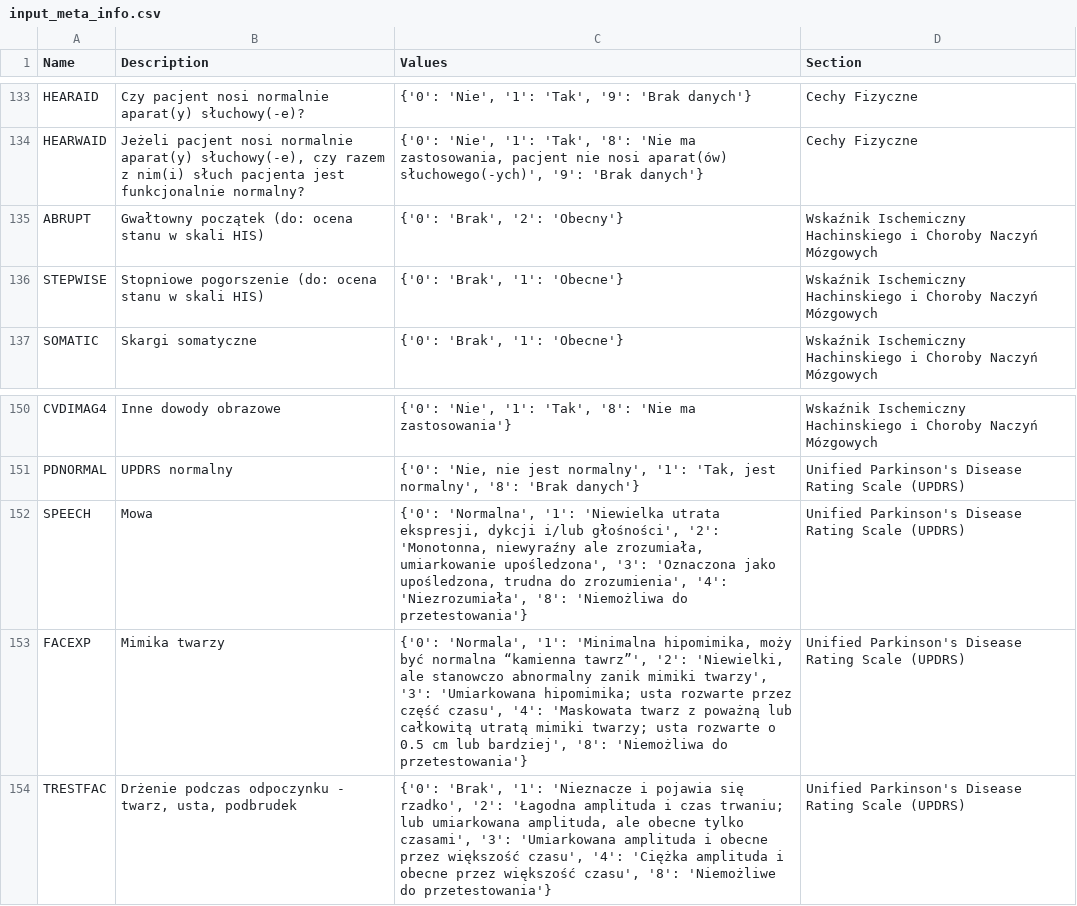
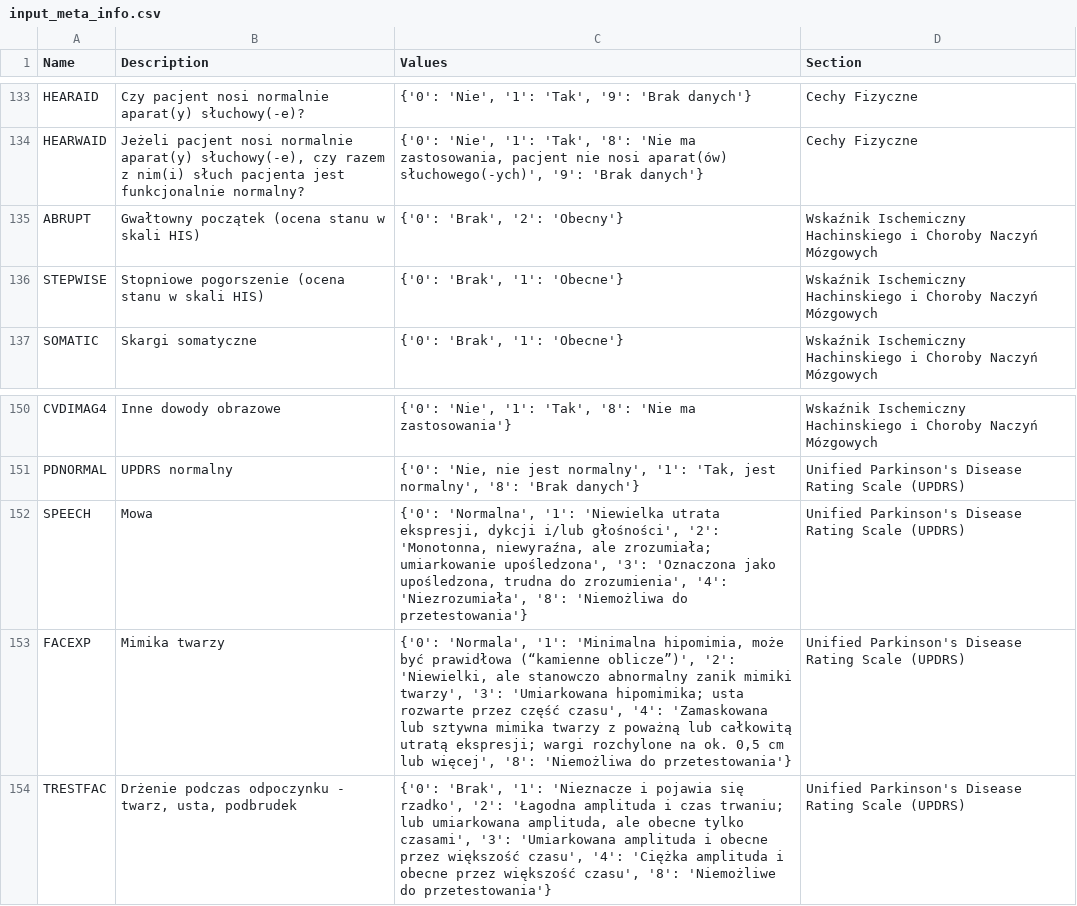
Before and after one commit to gitspartanska/nmed2024_pl, a CSV file: data/input_meta_info.csv, drawn as a sheet; only a part is shown, gaps mark what is left out.

Commit message:
Update input_meta_info.csv

```diff
--- a/data/input_meta_info.csv
+++ b/data/input_meta_info.csv
@@ -134,4 +134,4 @@ HEARAID,Czy pacjent nosi normalnie aparat(y) słuchowy(-e)?,"{'0': 'Nie', '1': '
 HEARWAID,"Jeżeli pacjent nosi normalnie aparat(y) słuchowy(-e), czy razem z nim(i) słuch pacjenta jest funkcjonalnie normalny?","{'0': 'Nie', '1': 'Tak', '8': 'Nie ma zastosowania, pacjent nie nosi aparat(ów) słuchowego(-ych)', '9': 'Brak danych'}",Cechy Fizyczne
-ABRUPT,Gwałtowny początek (do: ocena stanu w skali HIS),"{'0': 'Brak', '2': 'Obecny'}",Wskaźnik Ischemiczny Hachinskiego i Choroby Naczyń Mózgowych
-STEPWISE,Stopniowe pogorszenie (do: ocena stanu w skali HIS),"{'0': 'Brak', '1': 'Obecne'}",Wskaźnik Ischemiczny Hachinskiego i Choroby Naczyń Mózgowych
+ABRUPT,Gwałtowny początek (ocena stanu w skali HIS),"{'0': 'Brak', '2': 'Obecny'}",Wskaźnik Ischemiczny Hachinskiego i Choroby Naczyń Mózgowych
+STEPWISE,Stopniowe pogorszenie (ocena stanu w skali HIS),"{'0': 'Brak', '1': 'Obecne'}",Wskaźnik Ischemiczny Hachinskiego i Choroby Naczyń Mózgowych
 SOMATIC,Skargi somatyczne,"{'0': 'Brak', '1': 'Obecne'}",Wskaźnik Ischemiczny Hachinskiego i Choroby Naczyń Mózgowych
@@ -151,4 +151,4 @@ CVDIMAG4,Inne dowody obrazowe,"{'0': 'Nie', '1': 'Tak', '8': 'Nie ma zastosowani
 PDNORMAL,UPDRS normalny,"{'0': 'Nie, nie jest normalny', '1': 'Tak, jest normalny', '8': 'Brak danych'}",Unified Parkinson's Disease Rating Scale (UPDRS)
-SPEECH,Mowa,"{'0': 'Normalna', '1': 'Niewielka utrata ekspresji, dykcji i/lub głośności', '2': 'Monotonna, niewyraźny ale zrozumiała, umiarkowanie upośledzona', '3': 'Oznaczona jako upośledzona, trudna do zrozumienia', '4': 'Niezrozumiała', '8': 'Niemożliwa do przetestowania'}",Unified Parkinson's Disease Rating Scale (UPDRS)
-FACEXP,Mimika twarzy,"{'0': 'Normala', '1': 'Minimalna hipomimika, moży być normalna “kamienna tawrz”', '2': 'Niewielki, ale stanowczo abnormalny zanik mimiki twarzy', '3': 'Umiarkowana hipomimika; usta rozwarte przez część czasu', '4': 'Maskowata twarz z poważną lub całkowitą utratą mimiki twarzy; usta rozwarte o 0.5 cm lub bardziej', '8': 'Niemożliwa do przetestowania'}",Unified Parkinson's Disease Rating Scale (UPDRS)
+SPEECH,Mowa,"{'0': 'Normalna', '1': 'Niewielka utrata ekspresji, dykcji i/lub głośności', '2': 'Monotonna, niewyraźna, ale zrozumiała; umiarkowanie upośledzona', '3': 'Oznaczona jako upośledzona, trudna do zrozumienia', '4': 'Niezrozumiała', '8': 'Niemożliwa do przetestowania'}",Unified Parkinson's Disease Rating Scale (UPDRS)
+FACEXP,Mimika twarzy,"{'0': 'Normala', '1': 'Minimalna hipomimia, może być prawidłowa (“kamienne oblicze”)', '2': 'Niewielki, ale stanowczo abnormalny zanik mimiki twarzy', '3': 'Umiarkowana hipomimika; usta rozwarte przez część czasu', '4': 'Zamaskowana lub sztywna mimika twarzy z poważną lub całkowitą utratą ekspresji; wargi rozchylone na ok. 0,5 cm lub więcej', '8': 'Niemożliwa do przetestowania'}",Unified Parkinson's Disease Rating Scale (UPDRS)
 TRESTFAC,"Drżenie podczas odpoczynku - twarz, usta, podbrudek","{'0': 'Brak', '1': 'Nieznacze i pojawia się rzadko', '2': 'Łagodna amplituda i czas trwaniu; lub umiarkowana amplituda, ale obecne tylko czasami', '3': 'Umiarkowana amplituda i obecne przez większość czasu', '4': 'Ciężka amplituda i obecne przez większość czasu', '8': 'Niemożliwe do przetestowania'}",Unified Parkinson's Disease Rating Scale (UPDRS)
```
